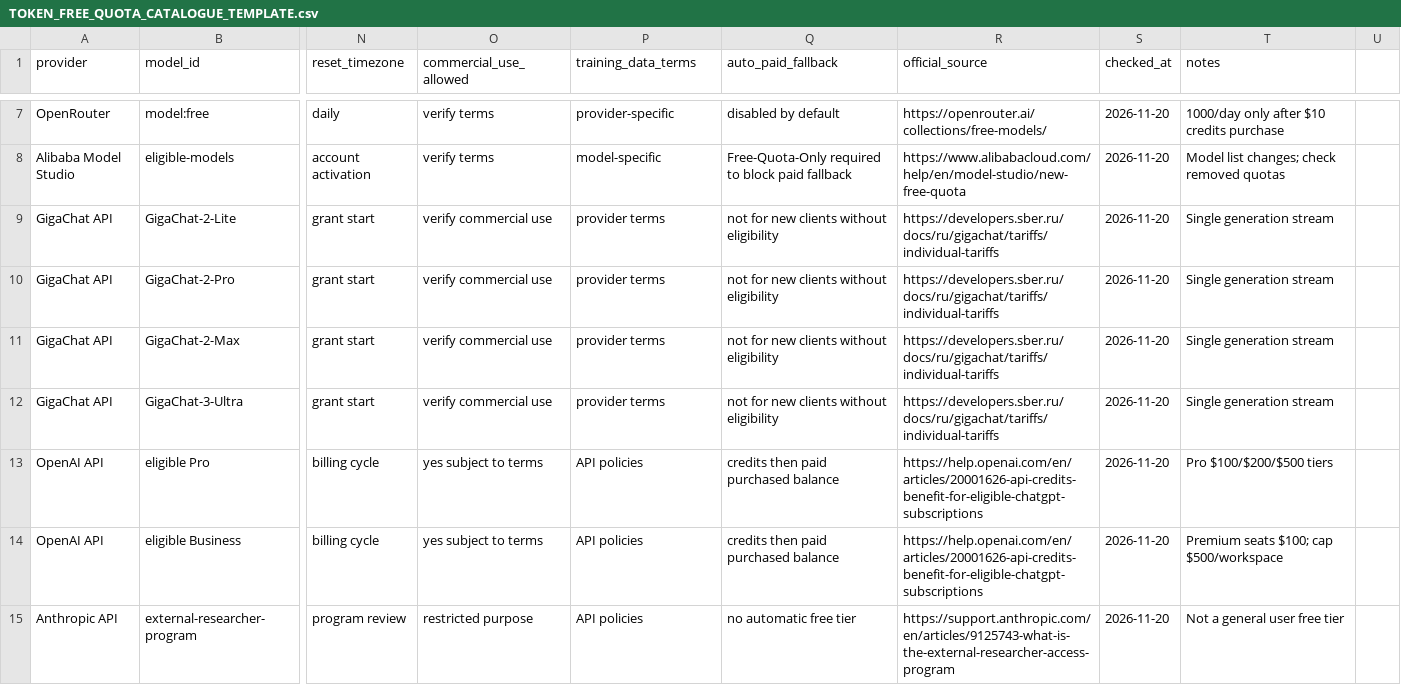
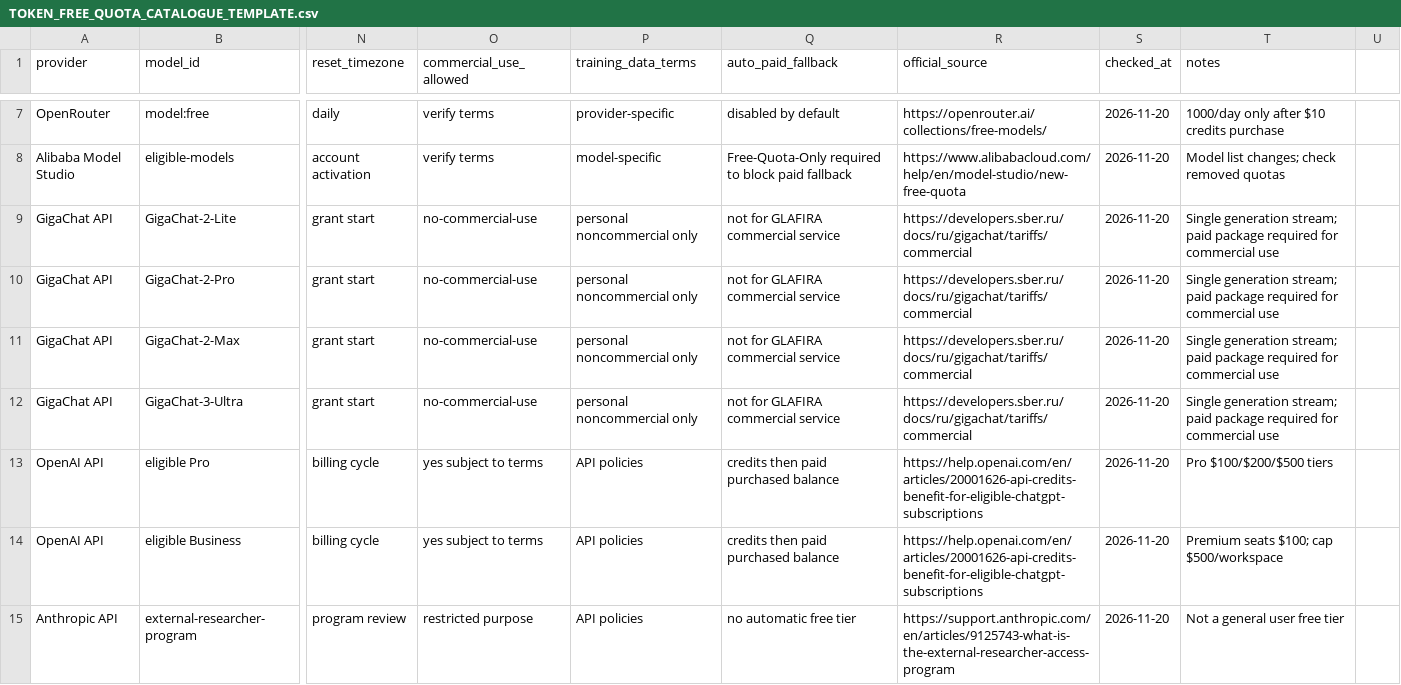
Before and after one commit to micronizationlab/glafira-ai-hub, a CSV file: docs/TOKEN_FREE_QUOTA_CATALOGUE_TEMPLATE.csv, drawn as a sheet; only a part is shown, gaps mark what is left out; the diff names each change by its address in the sheet, - before the commit and + after, or states it on an @@ line.

Commit message:
docs(token): mark GigaChat Freemium as noncommercial only

```diff
--- a/docs/TOKEN_FREE_QUOTA_CATALOGUE_TEMPLATE.csv
+++ b/docs/TOKEN_FREE_QUOTA_CATALOGUE_TEMPLATE.csv
-O9:O12 (commercial_use_allowed): verify commercial use
+O9:O12 (commercial_use_allowed): no-commercial-use
-P9:P12 (training_data_terms): provider terms
+P9:P12 (training_data_terms): personal noncommercial only
-Q9:Q12 (auto_paid_fallback): not for new clients without eligibility
+Q9:Q12 (auto_paid_fallback): not for GLAFIRA commercial service
-R9:R12 (official_source): https://developers.sber.ru/docs/ru/gigachat/tariffs/individual-tariffs
+R9:R12 (official_source): https://developers.sber.ru/docs/ru/gigachat/tariffs/commercial
-T9:T12 (notes): Single generation stream
+T9:T12 (notes): Single generation stream; paid package required for commercial use
```
